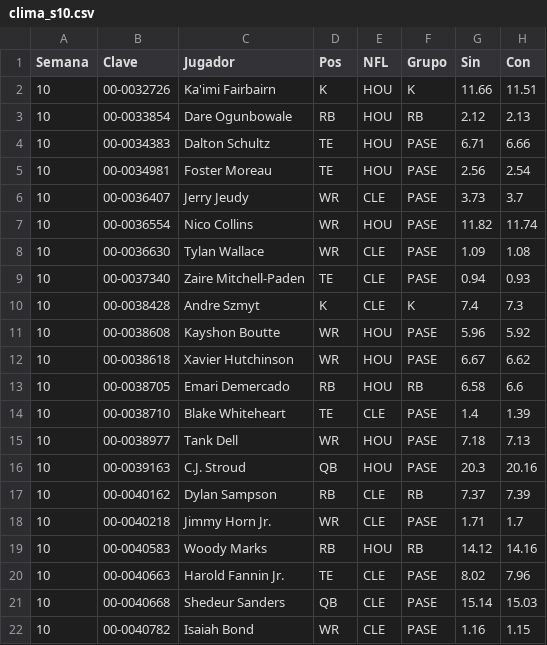
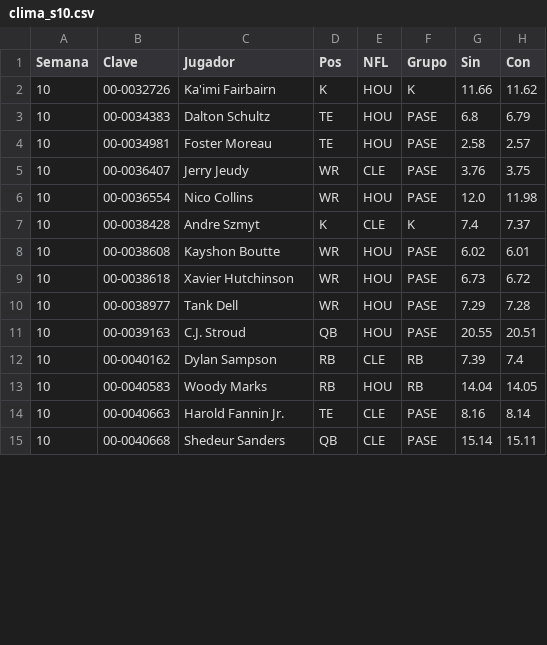
Before and after one commit to Golazo20XX/sunday-locker, a CSV file: historial/clima_s10.csv, drawn as a sheet; only a part is shown; the diff covers the shown part only.

```diff
--- a/historial/clima_s10.csv
+++ b/historial/clima_s10.csv
@@ -1,22 +1,15 @@
 Semana,Clave,Jugador,Pos,NFL,Grupo,Sin,Con
-10,00-0032726,Ka'imi Fairbairn,K,HOU,K,11.66,11.51
-10,00-0033854,Dare Ogunbowale,RB,HOU,RB,2.12,2.13
-10,00-0034383,Dalton Schultz,TE,HOU,PASE,6.71,6.66
-10,00-0034981,Foster Moreau,TE,HOU,PASE,2.56,2.54
-10,00-0036407,Jerry Jeudy,WR,CLE,PASE,3.73,3.7
-10,00-0036554,Nico Collins,WR,HOU,PASE,11.82,11.74
-10,00-0036630,Tylan Wallace,WR,CLE,PASE,1.09,1.08
-10,00-0037340,Zaire Mitchell-Paden,TE,CLE,PASE,0.94,0.93
-10,00-0038428,Andre Szmyt,K,CLE,K,7.4,7.3
-10,00-0038608,Kayshon Boutte,WR,HOU,PASE,5.96,5.92
-10,00-0038618,Xavier Hutchinson,WR,HOU,PASE,6.67,6.62
-10,00-0038705,Emari Demercado,RB,HOU,RB,6.58,6.6
-10,00-0038710,Blake Whiteheart,TE,CLE,PASE,1.4,1.39
-10,00-0038977,Tank Dell,WR,HOU,PASE,7.18,7.13
-10,00-0039163,C.J. Stroud,QB,HOU,PASE,20.3,20.16
-10,00-0040162,Dylan Sampson,RB,CLE,RB,7.37,7.39
-10,00-0040218,Jimmy Horn Jr.,WR,CLE,PASE,1.71,1.7
-10,00-0040583,Woody Marks,RB,HOU,RB,14.12,14.16
-10,00-0040663,Harold Fannin Jr.,TE,CLE,PASE,8.02,7.96
-10,00-0040668,Shedeur Sanders,QB,CLE,PASE,15.14,15.03
-10,00-0040782,Isaiah Bond,WR,CLE,PASE,1.16,1.15
+10,00-0032726,Ka'imi Fairbairn,K,HOU,K,11.66,11.62
+10,00-0034383,Dalton Schultz,TE,HOU,PASE,6.8,6.79
+10,00-0034981,Foster Moreau,TE,HOU,PASE,2.58,2.57
+10,00-0036407,Jerry Jeudy,WR,CLE,PASE,3.76,3.75
+10,00-0036554,Nico Collins,WR,HOU,PASE,12.0,11.98
+10,00-0038428,Andre Szmyt,K,CLE,K,7.4,7.37
+10,00-0038608,Kayshon Boutte,WR,HOU,PASE,6.02,6.01
+10,00-0038618,Xavier Hutchinson,WR,HOU,PASE,6.73,6.72
+10,00-0038977,Tank Dell,WR,HOU,PASE,7.29,7.28
+10,00-0039163,C.J. Stroud,QB,HOU,PASE,20.55,20.51
+10,00-0040162,Dylan Sampson,RB,CLE,RB,7.39,7.4
+10,00-0040583,Woody Marks,RB,HOU,RB,14.04,14.05
+10,00-0040663,Harold Fannin Jr.,TE,CLE,PASE,8.16,8.14
+10,00-0040668,Shedeur Sanders,QB,CLE,PASE,15.14,15.11
```
Also changed, not shown: 10 edited cells elsewhere in this file, historial/kdst_s10.csv, 6 other files.
